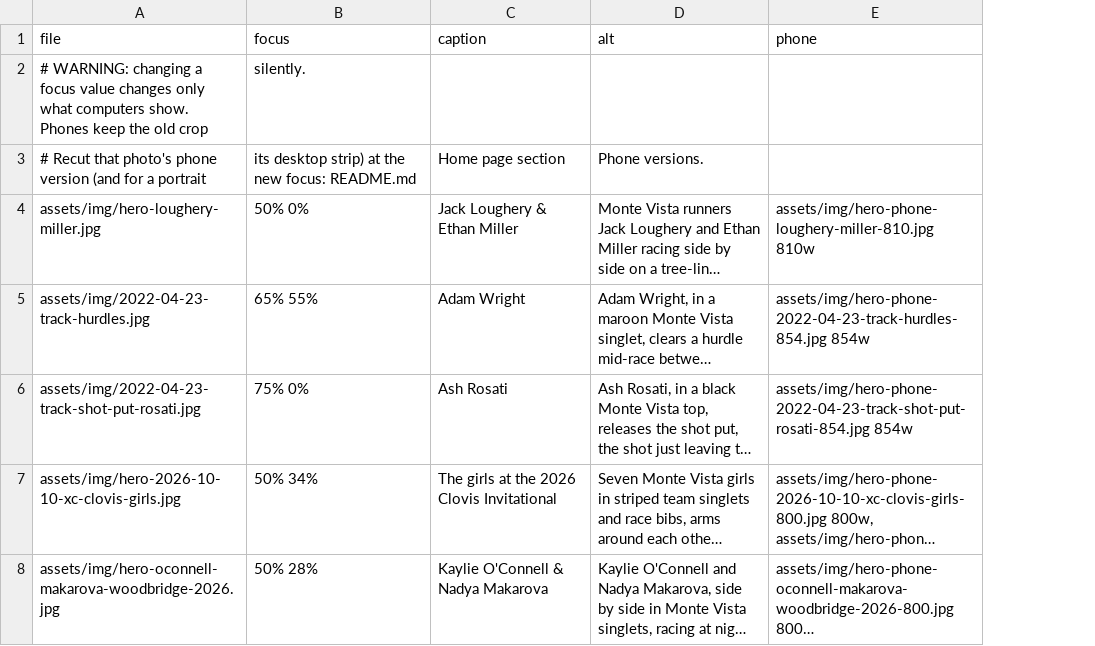
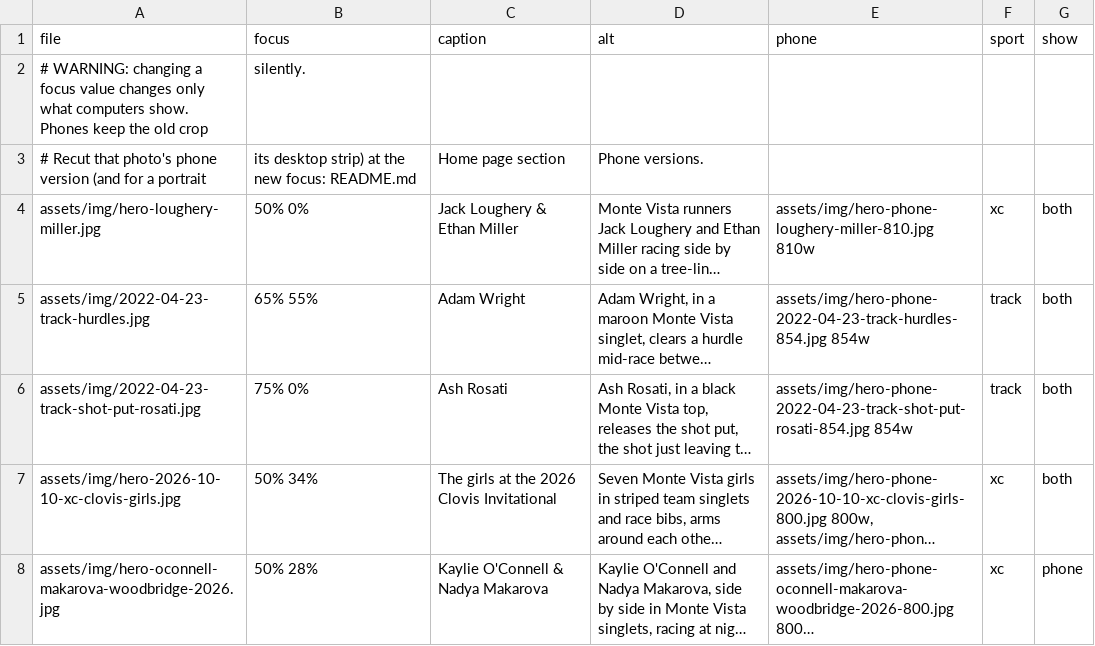
Before and after one commit to pwalesdi/mvxctf_website, a CSV file: assets/data/hero.csv, drawn as a sheet; long unchanged cells end in …; the diff names each change by its address in the sheet, - before the commit and + after, or states it on an @@ line.

```diff
--- a/assets/data/hero.csv
+++ b/assets/data/hero.csv
+column F (sport), rows 4-8: xc | track | track | xc | xc
+column G (show), rows 4-8: both | both | both | both | phone
```
Also changed, not shown: 5 other files.
